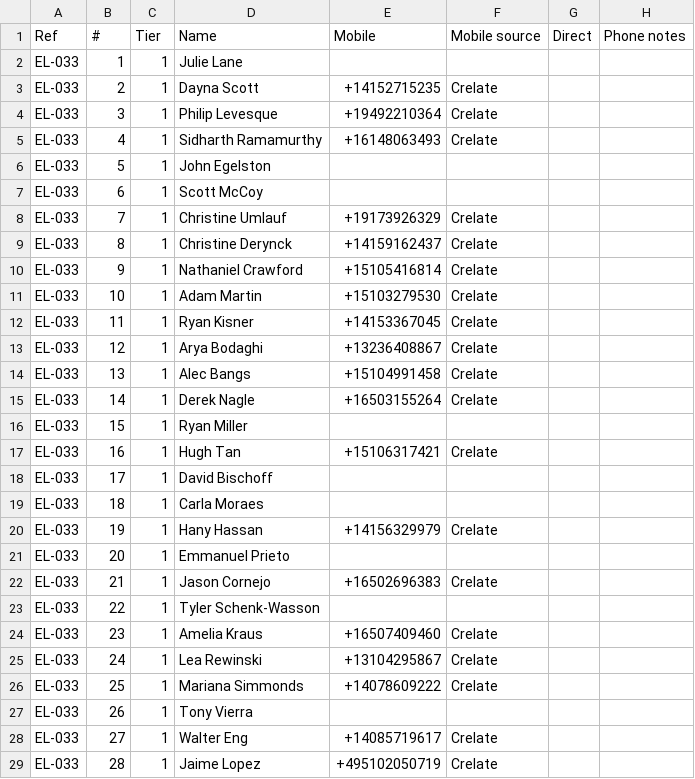
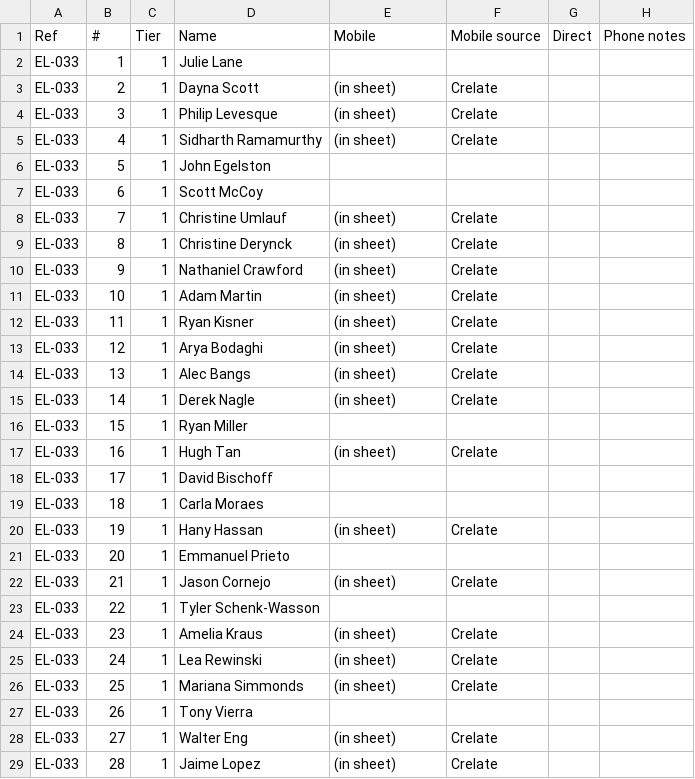
Before and after one commit to EdenExec/Agent-Builder, a CSV file: employees/scout/leads/2026-11-03-xl-sf-senior-pm.csv, drawn as a sheet; only a part is shown; the diff covers the shown part only; the diff names each change by its address in the sheet, - before the commit and + after, or states it on an @@ line.

```diff
--- a/employees/scout/leads/2026-11-03-xl-sf-senior-pm.csv
+++ b/employees/scout/leads/2026-11-03-xl-sf-senior-pm.csv
-E3 (Mobile): +14152715235
+E3 (Mobile): (in sheet)
-E4 (Mobile): +19492210364
+E4 (Mobile): (in sheet)
-E5 (Mobile): +16148063493
+E5 (Mobile): (in sheet)
-E8 (Mobile): +19173926329
+E8 (Mobile): (in sheet)
-E9 (Mobile): +14159162437
+E9 (Mobile): (in sheet)
-E10 (Mobile): +15105416814
+E10 (Mobile): (in sheet)
-E11 (Mobile): +15103279530
+E11 (Mobile): (in sheet)
-E12 (Mobile): +14153367045
+E12 (Mobile): (in sheet)
-E13 (Mobile): +13236408867
+E13 (Mobile): (in sheet)
-E14 (Mobile): +15104991458
+E14 (Mobile): (in sheet)
-E15 (Mobile): +16503155264
+E15 (Mobile): (in sheet)
-E17 (Mobile): +15106317421
+E17 (Mobile): (in sheet)
-E20 (Mobile): +14156329979
+E20 (Mobile): (in sheet)
-E22 (Mobile): +16502696383
+E22 (Mobile): (in sheet)
-E24 (Mobile): +16507409460
+E24 (Mobile): (in sheet)
-E25 (Mobile): +13104295867
+E25 (Mobile): (in sheet)
-E26 (Mobile): +14078609222
+E26 (Mobile): (in sheet)
-E28 (Mobile): +14085719617
+E28 (Mobile): (in sheet)
-E29 (Mobile): +495102050719
+E29 (Mobile): (in sheet)
```
Also changed, not shown: 84 edited cells elsewhere in this file, employees/scout/leads/2026-10-30-lv-pm-crelate-reload.csv, employees/scout/leads/2026-11-03-xl-sf-project-manager.csv, 17 other files.
